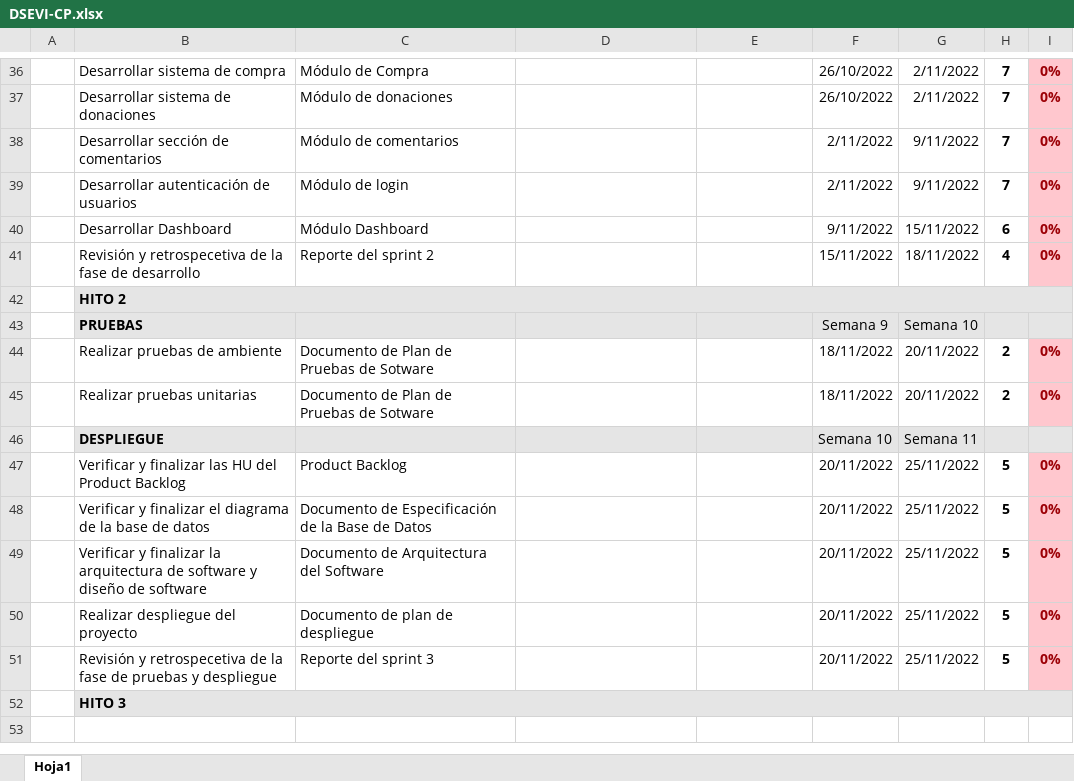
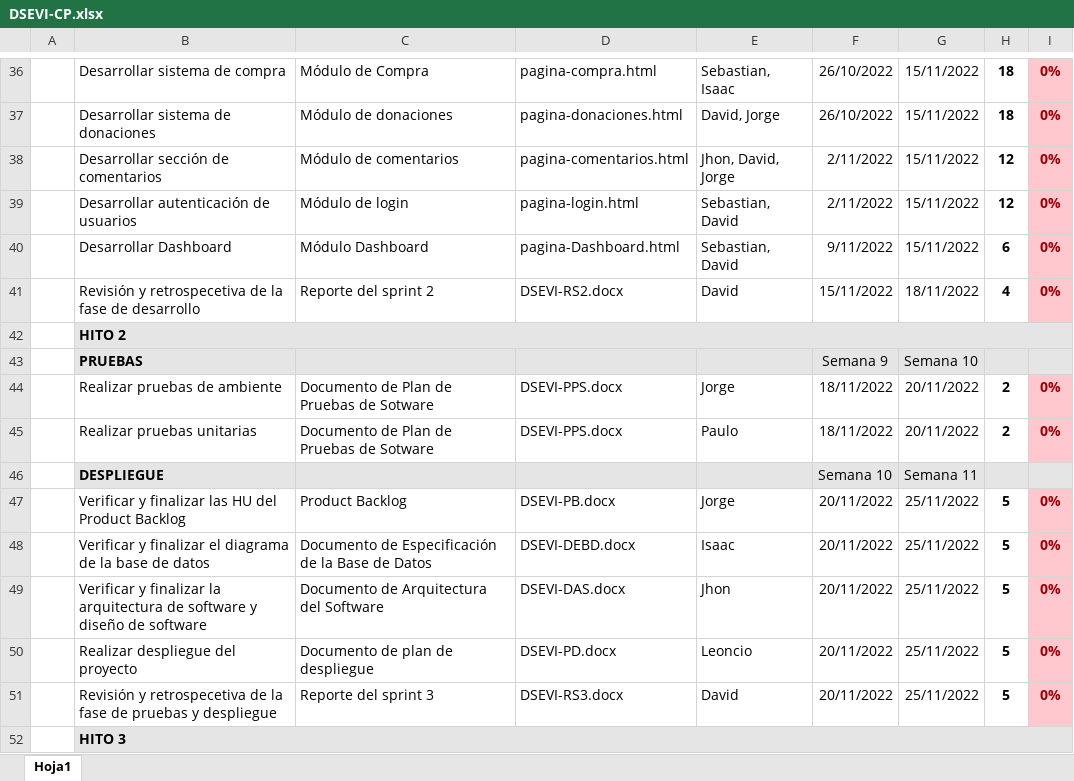
Before and after one commit to Garuel/SoftHome, an Excel workbook: 02 DESARROLLO/DSEVI/01 Sprint 1/01 Planificación y Análisis/DSEVI-CP.xlsx, sheet Hoja1, drawn as a sheet; only a part is shown, gaps mark what is left out; values as stored, in another font and other column widths than the file's, no borders; charts and pictures not drawn; the diff covers the shown part only; the diff names each change by its address in the sheet, - before the commit and + after, or states it on an @@ line.

```diff
--- a/02 DESARROLLO/DSEVI/01 Sprint 1/01 Planificación y Análisis/DSEVI-CP.xlsx (sheet Hoja1)
+++ b/02 DESARROLLO/DSEVI/01 Sprint 1/01 Planificación y Análisis/DSEVI-CP.xlsx (sheet Hoja1)
-D36: (empty)
+D36: pagina-compra.html
-E36: (empty)
+E36: Sebastian, Isaac
-G36:G37: 2/11/2022
+G36:G37: 15/11/2022
-H36:H37: 7
+H36:H37: 18
-D37: (empty)
+D37: pagina-donaciones.html
-E37: (empty)
+E37: David, Jorge
-D38: (empty)
+D38: pagina-comentarios.html
-E38: (empty)
+E38: Jhon, David, Jorge
-G38:G39: 9/11/2022
+G38:G39: 15/11/2022
-H38:H39: 7
+H38:H39: 12
-D39: (empty)
+D39: pagina-login.html
-E39:E40: (empty)
+E39:E40: Sebastian, David
-D40: (empty)
+D40: pagina-Dashboard.html
-D41: (empty)
+D41: DSEVI-RS2.docx
-E41: (empty)
+E41: David
-D44:D45: (empty)
+D44:D45: DSEVI-PPS.docx
-E44: (empty)
+E44: Jorge
-E45: (empty)
+E45: Paulo
-D47: (empty)
+D47: DSEVI-PB.docx
-E47: (empty)
+E47: Jorge
-D48: (empty)
+D48: DSEVI-DEBD.docx
-E48: (empty)
+E48: Isaac
-D49: (empty)
+D49: DSEVI-DAS.docx
-E49: (empty)
+E49: Jhon
-D50: (empty)
+D50: DSEVI-PD.docx
-E50: (empty)
+E50: Leoncio
-D51: (empty)
+D51: DSEVI-RS3.docx
-E51: (empty)
+E51: David
```
Also changed, not shown: 28 edited cells and cell formats elsewhere in this sheet, 1 other file.
